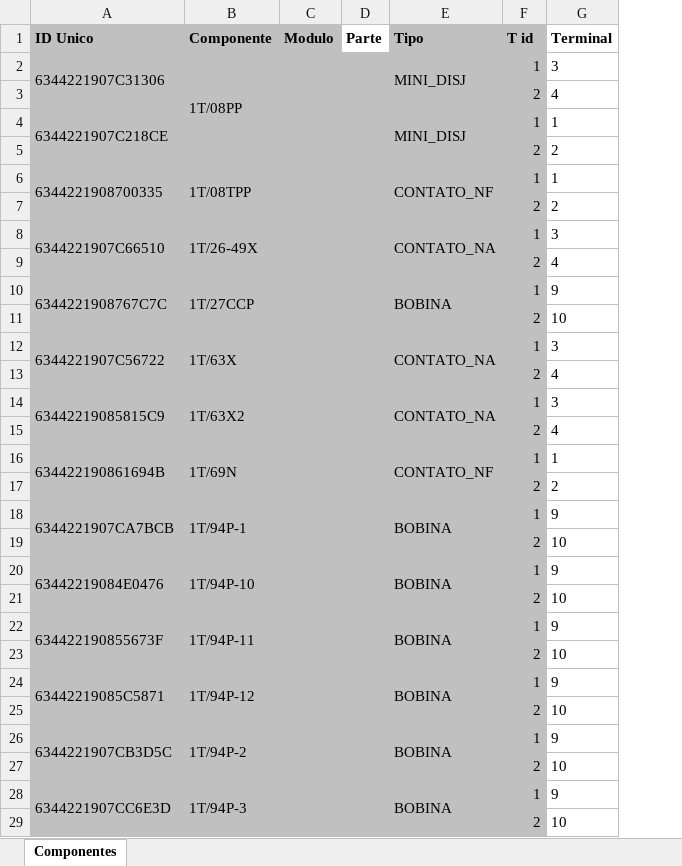
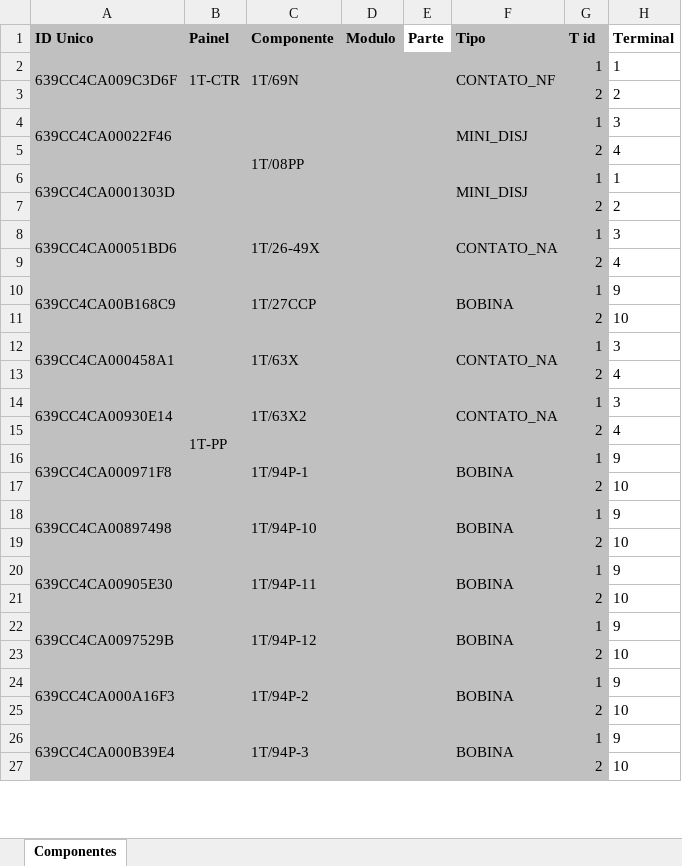
Before and after one commit to zecruel/sand_box, an Excel workbook: pelicanu/projeto/componentes.xlsx, sheet Componentes, drawn as a sheet; only a part is shown; values as stored, in another font and other column widths than the file's, no borders; removed rows and columns are numbered as before the commit, all else as after; the diff covers the shown part only; the diff names each change by its address in the sheet, - before the commit and + after, or states it on an @@ line.

```diff
--- a/pelicanu/projeto/componentes.xlsx (sheet Componentes)
+++ b/pelicanu/projeto/componentes.xlsx (sheet Componentes)
+column B (Painel), row 4: 1T-PP
+row 2: 639CC4CA009C3D6F | 1T-CTR | 1T/69N |  |  | CONTATO_NF | 1 | 1
@@ row 7 moved to row 3: 2 @@
-A4 (ID Unico): 6344221907C31306
+A4 (ID Unico): 639CC4CA00022F46
-A6 (ID Unico): 6344221907C218CE
+A6 (ID Unico): 639CC4CA0001303D
-row 6: 6344221908700335 | 1T/08TPP |  |  | CONTATO_NF | 1 | 1
-A8 (ID Unico): 6344221907C66510
+A8 (ID Unico): 639CC4CA00051BD6
-A10 (ID Unico): 6344221908767C7C
+A10 (ID Unico): 639CC4CA00B168C9
-A12 (ID Unico): 6344221907C56722
+A12 (ID Unico): 639CC4CA000458A1
-A14 (ID Unico): 63442219085815C9
+A14 (ID Unico): 639CC4CA00930E14
-row 16: 634422190861694B | 1T/69N |  |  | CONTATO_NF | 1 | 1
@@ row 17 moved to row 60: 2 @@
-A16 (ID Unico): 6344221907CA7BCB
+A16 (ID Unico): 639CC4CA000971F8
-A18 (ID Unico): 63442219084E0476
+A18 (ID Unico): 639CC4CA00897498
-A20 (ID Unico): 634422190855673F
+A20 (ID Unico): 639CC4CA00905E30
-A22 (ID Unico): 63442219085C5871
+A22 (ID Unico): 639CC4CA0097529B
-A24 (ID Unico): 6344221907CB3D5C
+A24 (ID Unico): 639CC4CA000A16F3
-A26 (ID Unico): 6344221907CC6E3D
+A26 (ID Unico): 639CC4CA000B39E4
```
Also changed, not shown: 37 added rows, 36 removed rows, 15 moved rows, 47 edited cells, cell formats and merged cells elsewhere in this sheet, 2 other files.
